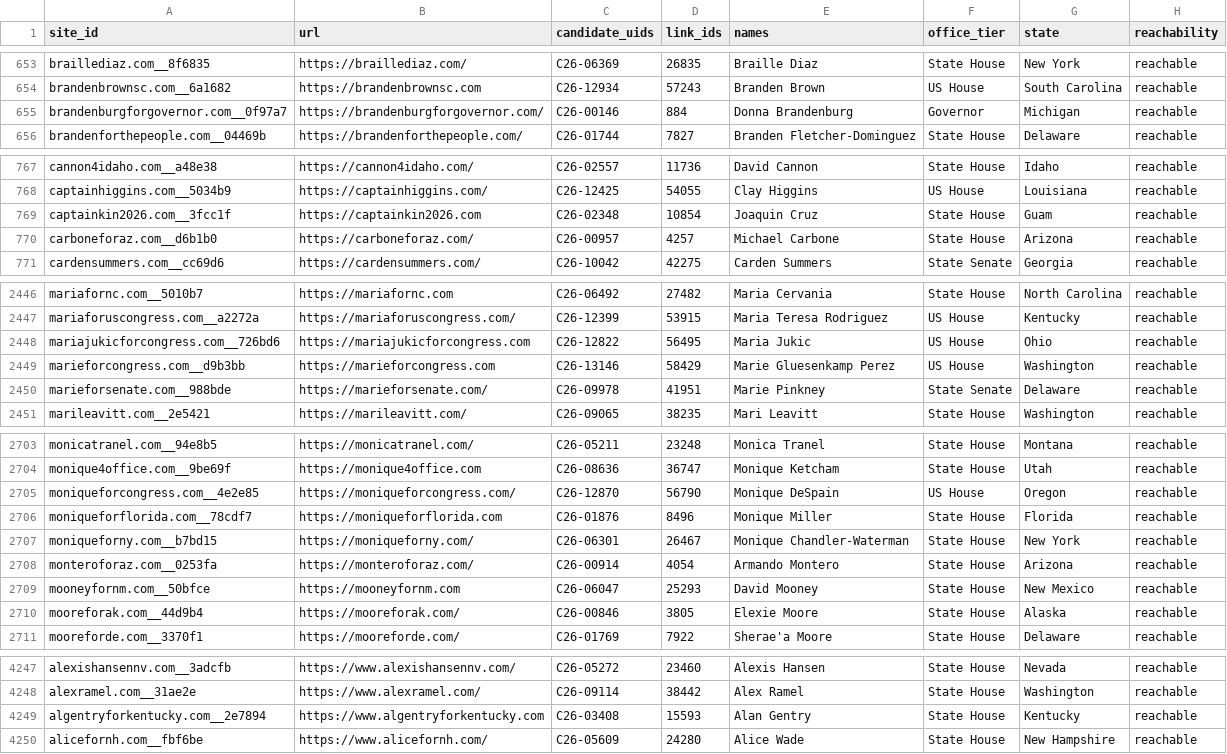
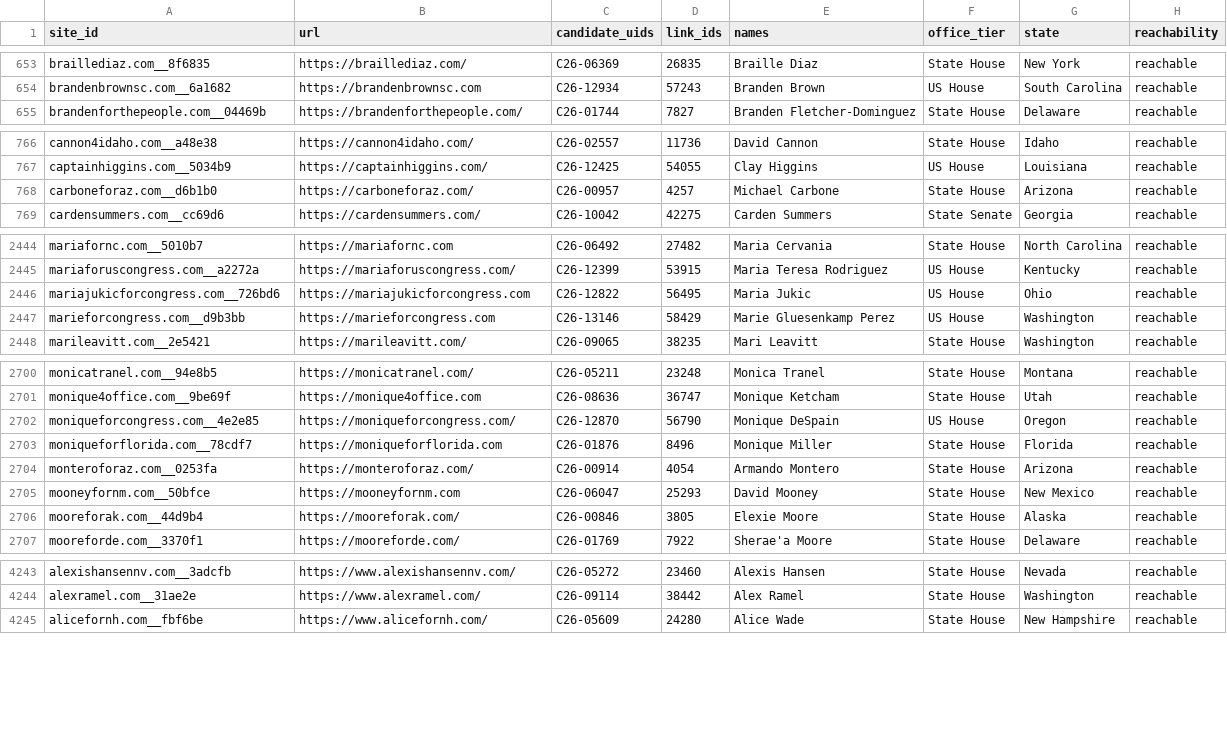
Before and after one commit to nniiicc/electionsitechange, a CSV file: monitor/monitor_urls.csv, drawn as a sheet; only a part is shown, gaps mark what is left out; the diff covers the shown part only.

Commit message:
monitor_urls.csv: stop monitoring the 14 wrong-entity sites (refs #3)

```diff
--- a/monitor/monitor_urls.csv
+++ b/monitor/monitor_urls.csv
@@ -654,3 +654,2 @@ braillediaz.com__8f6835,https://braillediaz.com/,C26-06369,26835,Braille Diaz,St
 brandenbrownsc.com__6a1682,https://brandenbrownsc.com,C26-12934,57243,Branden Brown,US House,South Carolina,reachable
-brandenburgforgovernor.com__0f97a7,https://brandenburgforgovernor.com/,C26-00146,884,Donna Brandenburg,Governor,Michigan,reachable
 brandenforthepeople.com__04469b,https://brandenforthepeople.com/,C26-01744,7827,Branden Fletcher-Dominguez,State House,Delaware,reachable
@@ -768,3 +767,2 @@ cannon4idaho.com__a48e38,https://cannon4idaho.com/,C26-02557,11736,David Cannon,
 captainhiggins.com__5034b9,https://captainhiggins.com/,C26-12425,54055,Clay Higgins,US House,Louisiana,reachable
-captainkin2026.com__3fcc1f,https://captainkin2026.com,C26-02348,10854,Joaquin Cruz,State House,Guam,reachable
 carboneforaz.com__d6b1b0,https://carboneforaz.com/,C26-00957,4257,Michael Carbone,State House,Arizona,reachable
@@ -2449,3 +2447,2 @@ mariajukicforcongress.com__726bd6,https://mariajukicforcongress.com,C26-12822,56
 marieforcongress.com__d9b3bb,https://marieforcongress.com,C26-13146,58429,Marie Gluesenkamp Perez,US House,Washington,reachable
-marieforsenate.com__988bde,https://marieforsenate.com/,C26-09978,41951,Marie Pinkney,State Senate,Delaware,reachable
 marileavitt.com__2e5421,https://marileavitt.com/,C26-09065,38235,Mari Leavitt,State House,Washington,reachable
@@ -2706,3 +2703,2 @@ moniqueforcongress.com__4e2e85,https://moniqueforcongress.com/,C26-12870,56790,M
 moniqueforflorida.com__78cdf7,https://moniqueforflorida.com,C26-01876,8496,Monique Miller,State House,Florida,reachable
-moniqueforny.com__b7bd15,https://moniqueforny.com/,C26-06301,26467,Monique Chandler-Waterman,State House,New York,reachable
 monteroforaz.com__0253fa,https://monteroforaz.com/,C26-00914,4054,Armando Montero,State House,Arizona,reachable
@@ -4248,3 +4244,2 @@ alexishansennv.com__3adcfb,https://www.alexishansennv.com/,C26-05272,23460,Alexi
 alexramel.com__31ae2e,https://www.alexramel.com/,C26-09114,38442,Alex Ramel,State House,Washington,reachable
-algentryforkentucky.com__2e7894,https://www.algentryforkentucky.com,C26-03408,15593,Alan Gentry,State House,Kentucky,reachable
 alicefornh.com__fbf6be,https://www.alicefornh.com/,C26-05609,24280,Alice Wade,State House,New Hampshire,reachable
```
Also changed, not shown: 9 removed rows elsewhere in this file.
